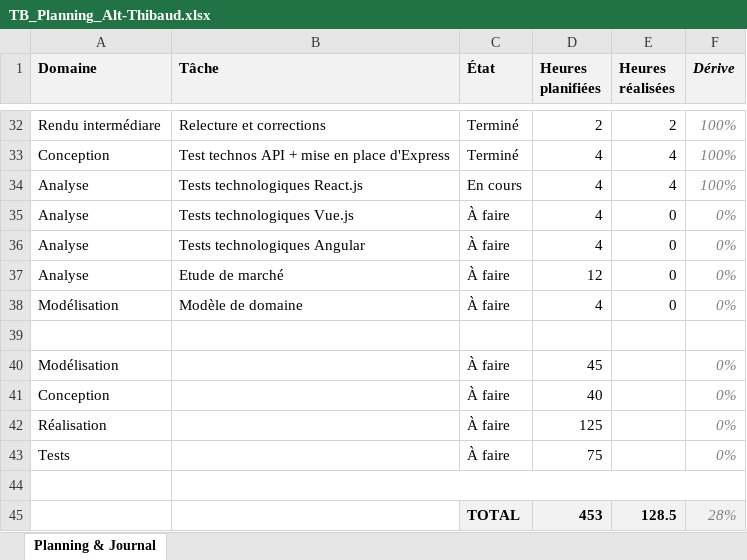
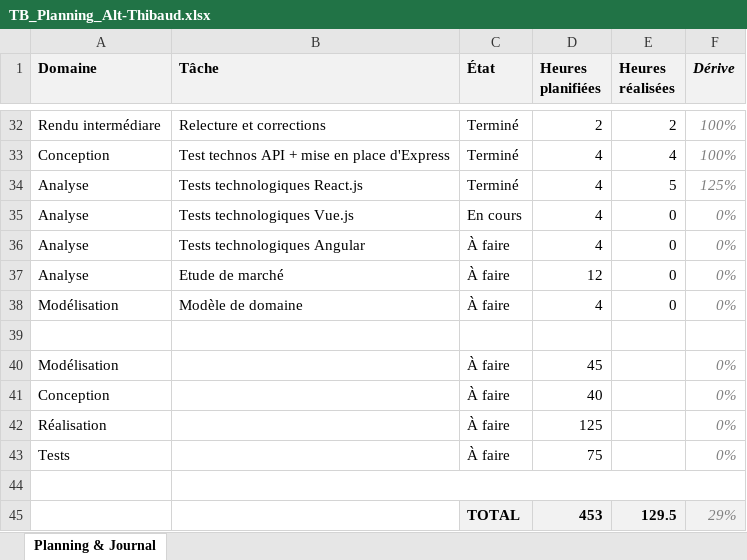
Before and after one commit to weevood/HEIG-MoonFish, an Excel workbook: 2.Documentation/Annexes/TB_Planning_Alt-Thibaud.xlsx, sheet Planning & Journal, drawn as a sheet; only a part is shown, gaps mark what is left out; values as stored, in another font and other column widths than the file's, no borders; conditional formats not drawn; the diff names each change by its address in the sheet, - before the commit and + after, or states it on an @@ line.

Commit message:
Reactjs test documentation

```diff
--- a/2.Documentation/Annexes/TB_Planning_Alt-Thibaud.xlsx (sheet Planning & Journal)
+++ b/2.Documentation/Annexes/TB_Planning_Alt-Thibaud.xlsx (sheet Planning & Journal)
-C34 (État): En cours
+C34 (État): Terminé
-E34 (Heures réalisées): 4
+E34 (Heures réalisées): 5
-F34 (Dérive): 100%
+F34 (Dérive): 125%
-C35 (État): À faire
+C35 (État): En cours
-E45 (Heures réalisées): 128.5
+E45 (Heures réalisées): 129.5
-F45 (Dérive): 28%
+F45 (Dérive): 29%
```
Also changed, not shown: 2 other files.
